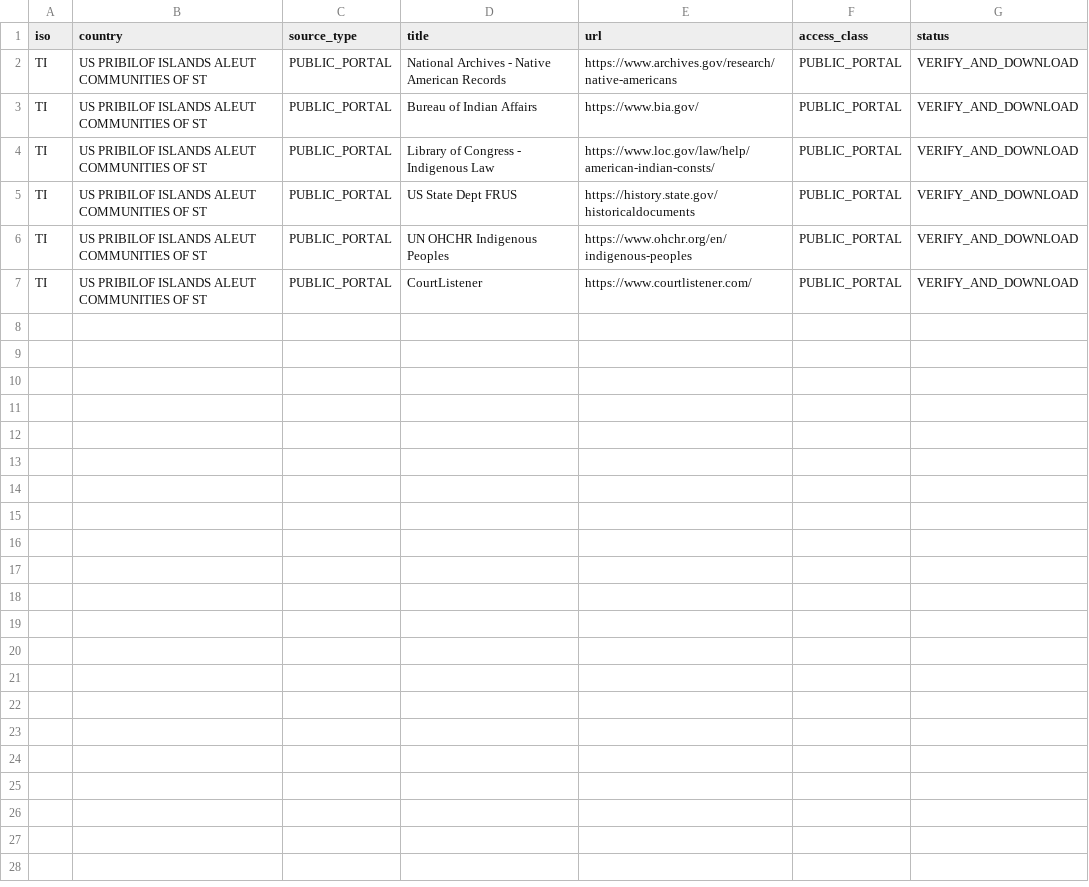
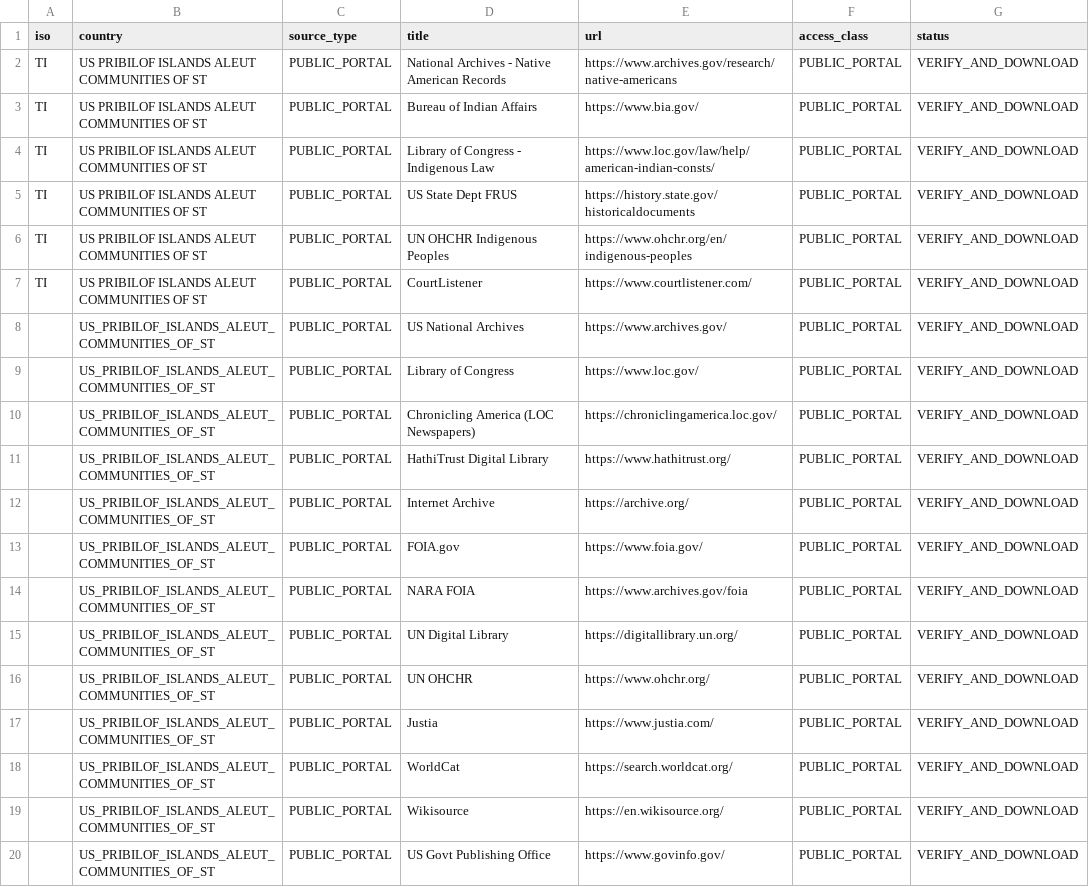
Before and after one commit to GlobalRestitutionAlliance/turtle-island-us-pribilof-islands-aleut-communities-of-st-master-litigation, a CSV file: 03_Evidentiary_Exhibits/PRIMARY_PUBLIC_SOURCES.csv, drawn as a sheet; the diff names each change by its address in the sheet, - before the commit and + after, or states it on an @@ line.

Commit message:
Expand primary public source registries (Batch 2)

```diff
--- a/03_Evidentiary_Exhibits/PRIMARY_PUBLIC_SOURCES.csv
+++ b/03_Evidentiary_Exhibits/PRIMARY_PUBLIC_SOURCES.csv
+row 8:  | US_PRIBILOF_ISLANDS_ALEUT_COMMUNITIES_OF_ST | PUBLIC_PORTAL | US National Archives | https://www.archives.gov/ | PUBLIC_PORTAL | VERIFY_AND_DOWNLOAD
+row 9:  | US_PRIBILOF_ISLANDS_ALEUT_COMMUNITIES_OF_ST | PUBLIC_PORTAL | Library of Congress | https://www.loc.gov/ | PUBLIC_PORTAL | VERIFY_AND_DOWNLOAD
+row 10:  | US_PRIBILOF_ISLANDS_ALEUT_COMMUNITIES_OF_ST | PUBLIC_PORTAL | Chronicling America (LOC Newspapers) | https://chroniclingamerica.loc.gov/ | PUBLIC_PORTAL | VERIFY_AND_DOWNLOAD
+row 11:  | US_PRIBILOF_ISLANDS_ALEUT_COMMUNITIES_OF_ST | PUBLIC_PORTAL | HathiTrust Digital Library | https://www.hathitrust.org/ | PUBLIC_PORTAL | VERIFY_AND_DOWNLOAD
+row 12:  | US_PRIBILOF_ISLANDS_ALEUT_COMMUNITIES_OF_ST | PUBLIC_PORTAL | Internet Archive | https://archive.org/ | PUBLIC_PORTAL | VERIFY_AND_DOWNLOAD
+row 13:  | US_PRIBILOF_ISLANDS_ALEUT_COMMUNITIES_OF_ST | PUBLIC_PORTAL | FOIA.gov | https://www.foia.gov/ | PUBLIC_PORTAL | VERIFY_AND_DOWNLOAD
+row 14:  | US_PRIBILOF_ISLANDS_ALEUT_COMMUNITIES_OF_ST | PUBLIC_PORTAL | NARA FOIA | https://www.archives.gov/foia | PUBLIC_PORTAL | VERIFY_AND_DOWNLOAD
+row 15:  | US_PRIBILOF_ISLANDS_ALEUT_COMMUNITIES_OF_ST | PUBLIC_PORTAL | UN Digital Library | https://digitallibrary.un.org/ | PUBLIC_PORTAL | VERIFY_AND_DOWNLOAD
+row 16:  | US_PRIBILOF_ISLANDS_ALEUT_COMMUNITIES_OF_ST | PUBLIC_PORTAL | UN OHCHR | https://www.ohchr.org/ | PUBLIC_PORTAL | VERIFY_AND_DOWNLOAD
+row 17:  | US_PRIBILOF_ISLANDS_ALEUT_COMMUNITIES_OF_ST | PUBLIC_PORTAL | Justia | https://www.justia.com/ | PUBLIC_PORTAL | VERIFY_AND_DOWNLOAD
+row 18:  | US_PRIBILOF_ISLANDS_ALEUT_COMMUNITIES_OF_ST | PUBLIC_PORTAL | WorldCat | https://search.worldcat.org/ | PUBLIC_PORTAL | VERIFY_AND_DOWNLOAD
+row 19:  | US_PRIBILOF_ISLANDS_ALEUT_COMMUNITIES_OF_ST | PUBLIC_PORTAL | Wikisource | https://en.wikisource.org/ | PUBLIC_PORTAL | VERIFY_AND_DOWNLOAD
+row 20:  | US_PRIBILOF_ISLANDS_ALEUT_COMMUNITIES_OF_ST | PUBLIC_PORTAL | US Govt Publishing Office | https://www.govinfo.gov/ | PUBLIC_PORTAL | VERIFY_AND_DOWNLOAD
```
Also changed, not shown: 2 other files.
